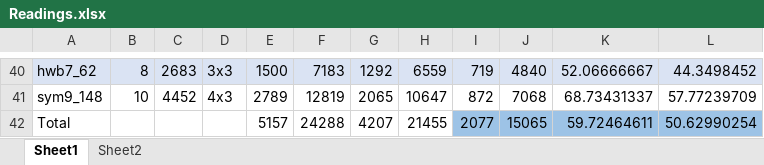
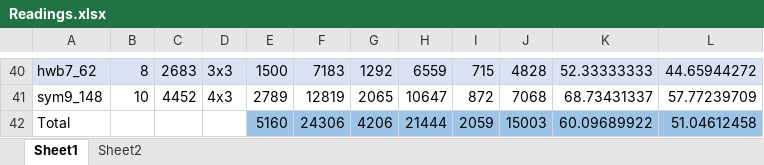
Before and after one commit to 54nd339/ML_DA, an Excel workbook: QuantumComp/Readings.xlsx, sheet Sheet1, drawn as a sheet; only a part is shown, gaps mark what is left out; values as stored, in another font and other column widths than the file's, no borders; removed rows and columns are numbered as before the commit, all else as after; the diff covers the shown part only; the diff names each change by its address in the sheet, - before the commit and + after, or states it on an @@ line.

```diff
--- a/QuantumComp/Readings.xlsx (sheet Sheet1)
+++ b/QuantumComp/Readings.xlsx (sheet Sheet1)
-I40: 719
+I40: 715
-J40: 4840
+J40: 4828
-K40: 52.06666667
+K40: 52.33333333
-L40: 44.3498452
+L40: 44.65944272
-row 42: Total |  |  |  | 5157 | 24288 | 4207 | 21455 | 2077 | 15065 | 59.72464611 | 50.62990254
+row 42: Total |  |  |  | 5160 | 24306 | 4206 | 21444 | 2059 | 15003 | 60.09689922 | 51.04612458
```
Also changed, not shown: 1 added row, 1 removed row, 2 moved rows, 48 edited cells and cell formats elsewhere in this sheet, formulas that keep their value, 3 other files.
